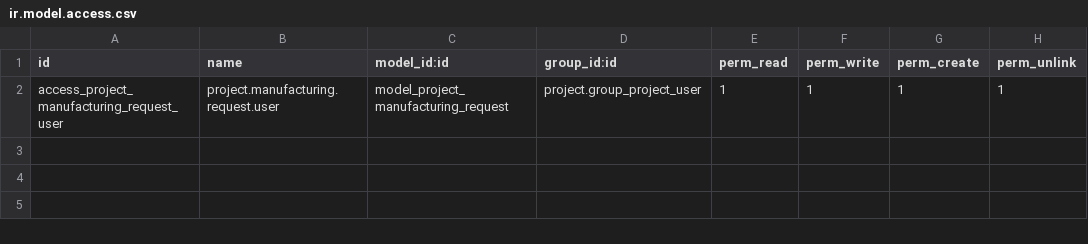
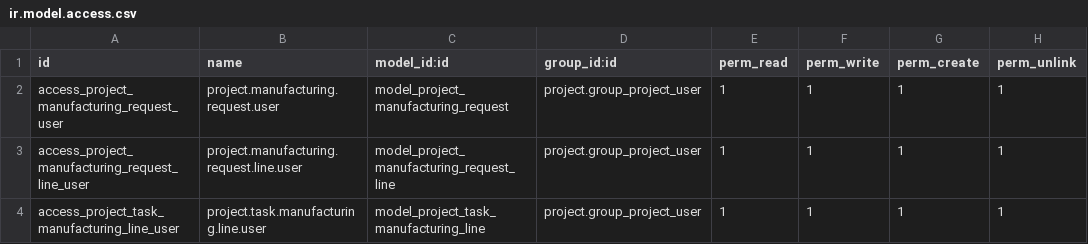
Before and after one commit to PrimesoftTechnologies/odoo18_entreprise, a CSV file: project_manufacturer_request/security/ir.model.access.csv, drawn as a sheet; the diff names each change by its address in the sheet, - before the commit and + after, or states it on an @@ line.

Commit message:
[UPDATED] Project Material Request

```diff
--- a/project_manufacturer_request/security/ir.model.access.csv
+++ b/project_manufacturer_request/security/ir.model.access.csv
+row 3: access_project_manufacturing_request_line_user | project.manufacturing.request.line.user | model_project_manufacturing_request_line | project.group_project_user | 1 | 1 | 1 | 1
+row 4: access_project_task_manufacturing_line_user | project.task.manufacturing.line.user | model_project_task_manufacturing_line | project.group_project_user | 1 | 1 | 1 | 1
```
Also changed, not shown: 5 other files.
